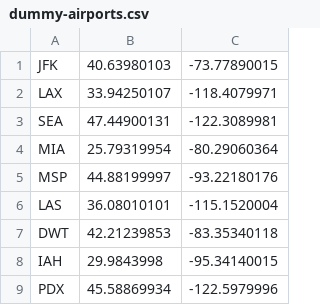
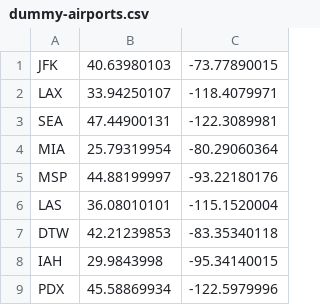
Before and after one commit to dyckia/air-traffic-data-visualization, a CSV file: data/dummy-airports.csv (was dummy-airports.csv), drawn as a sheet.

```diff
--- a/dummy-airports.csv
+++ b/data/dummy-airports.csv
@@ -6,3 +6,3 @@ MSP,44.88199997,-93.22180176
 LAS,36.08010101,-115.1520004
-DWT,42.21239853,-83.35340118
+DTW,42.21239853,-83.35340118
 IAH,29.9843998,-95.34140015
```
Also changed, not shown: data/airports-intl.csv, 14 other files.
